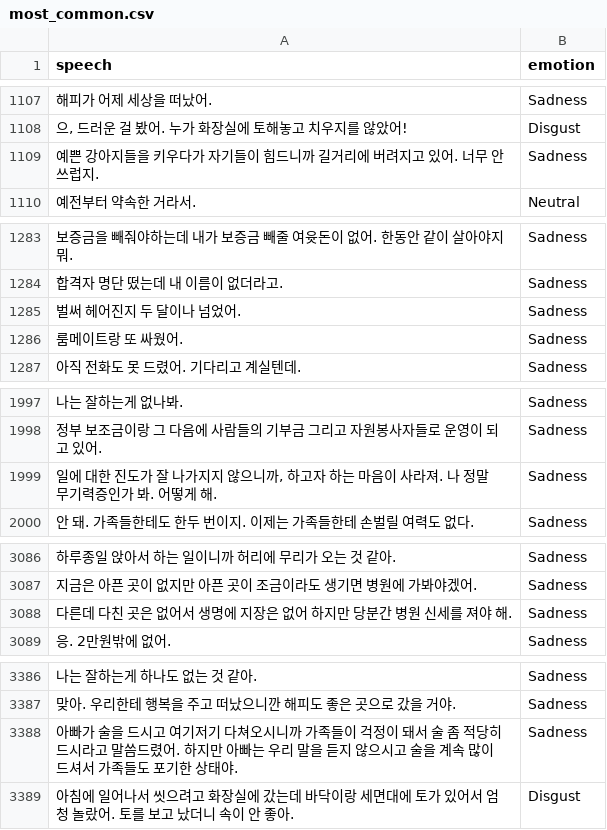
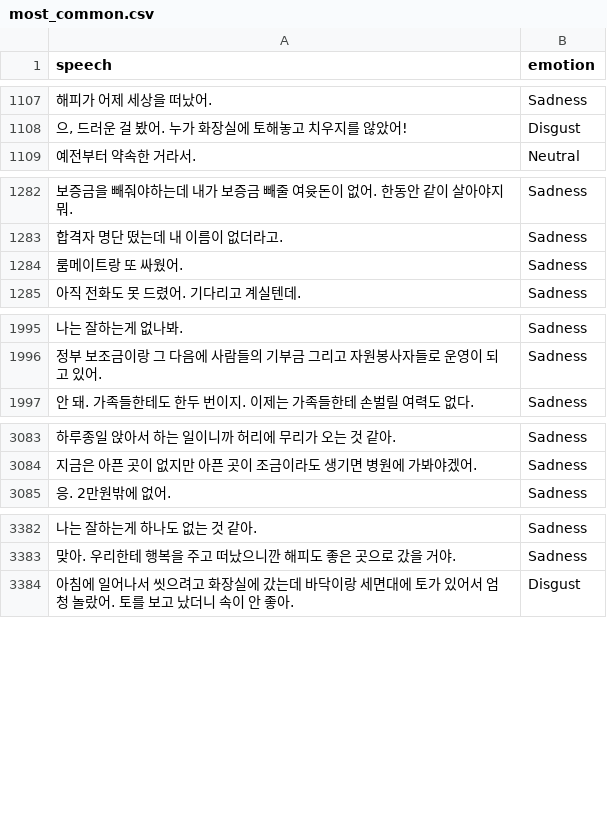
Before and after one commit to treblenalto/korean-speech-emotion-recognition, a CSV file: data/most_common.csv, drawn as a sheet; only a part is shown, gaps mark what is left out; the diff covers the shown part only; the diff names each change by its address in the sheet, - before the commit and + after, or states it on an @@ line.

Commit message:
Delete missing audio speech

```diff
--- a/data/most_common.csv
+++ b/data/most_common.csv
-row 1109: 예쁜 강아지들을 키우다가 자기들이 힘드니까 길거리에 버려지고 있어. 너무 안쓰럽지. | Sadness
-row 1285: 벌써 헤어진지 두 달이나 넘었어. | Sadness
-row 1999: 일에 대한 진도가 잘 나가지지 않으니까, 하고자 하는 마음이 사라져. 나 정말 무기력증인가 봐. 어떻게 해. | Sadness
-row 3088: 다른데 다친 곳은 없어서 생명에 지장은 없어 하지만 당분간 병원 신세를 져야 해. | Sadness
-row 3388: 아빠가 술을 드시고 여기저기 다쳐오시니까 가족들이 걱정이 돼서 술 좀 적당히 드시라고 말씀드렸어. 하지만 아빠는 우리 말을 듣지 않으시고 술을 계속 많이 드셔서 가족들도 포기한 상태야. | Sadness
```
Also changed, not shown: 2 removed rows elsewhere in this file.
